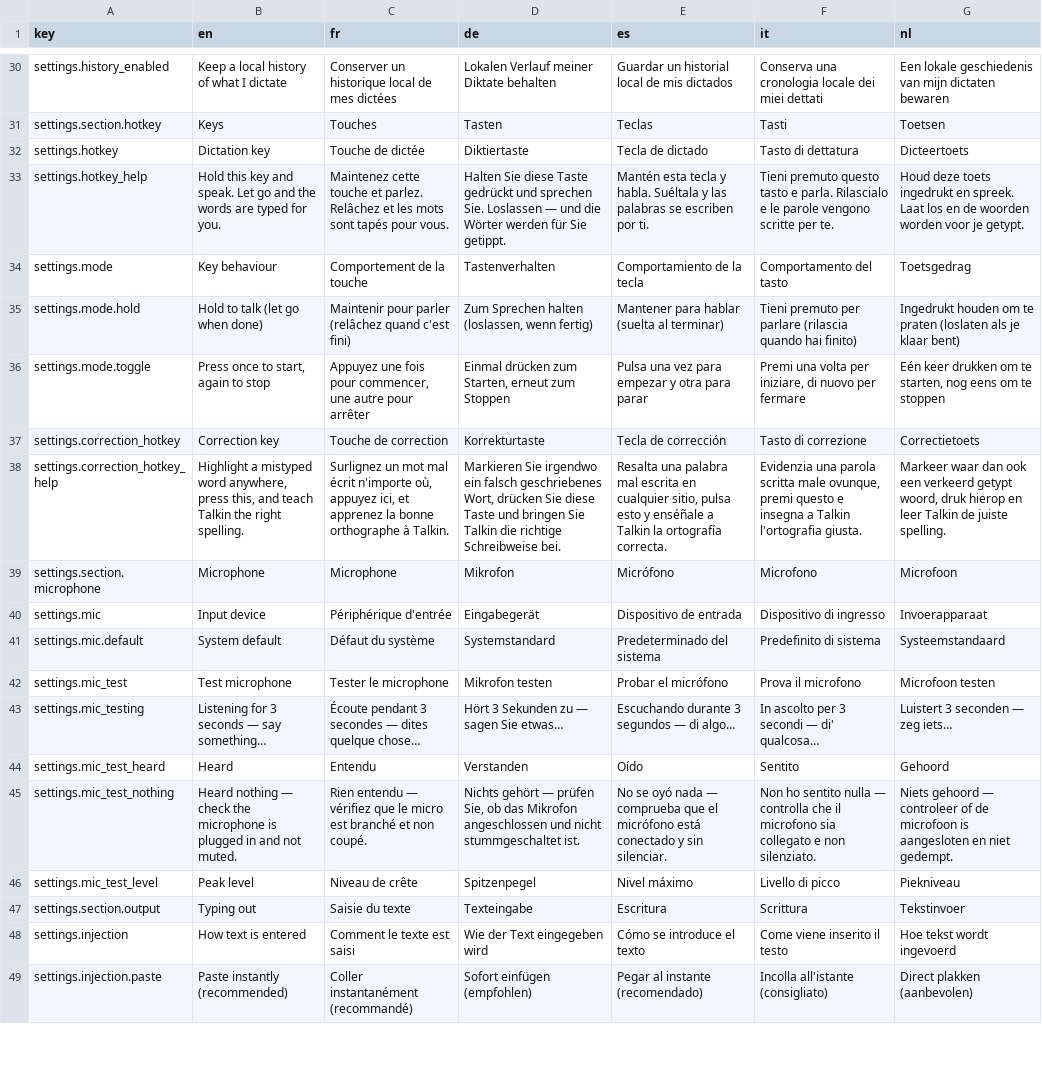
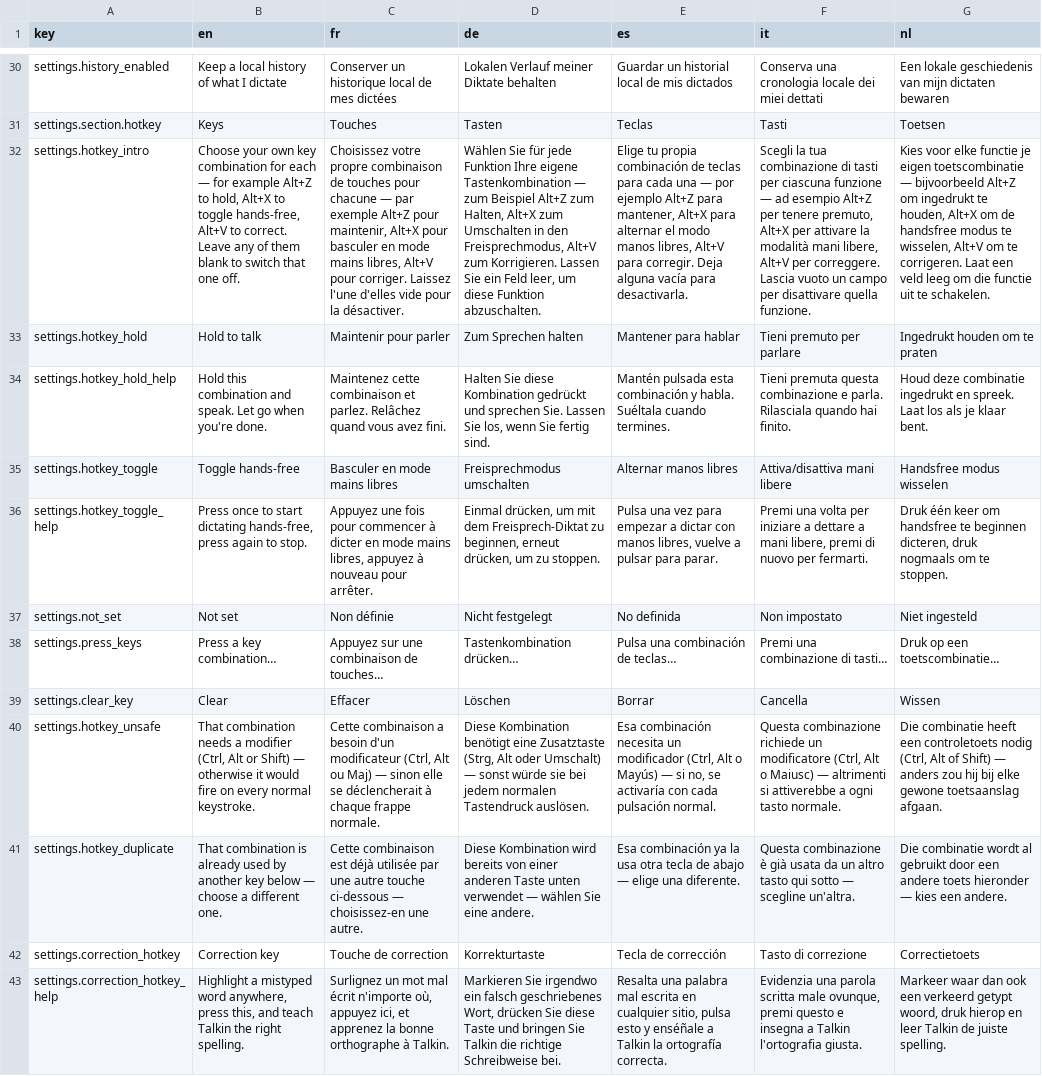
Before and after one commit to lightmorphic/talk, a CSV file: locales/translations.csv, drawn as a sheet; only a part is shown, gaps mark what is left out; the shorter side is filled out with more unchanged rows; removed rows and columns are numbered as before the commit, all else as after; the diff names each change by its address in the sheet, - before the commit and + after, or states it on an @@ line.

```diff
--- a/locales/translations.csv
+++ b/locales/translations.csv
-row 32: settings.hotkey | Dictation key | Touche de dictée | Diktiertaste | Tecla de dictado | Tasto di dettatura | Dicteertoets
-row 33: settings.hotkey_help | Hold this key and speak. Let go and the words are typed for you. | Maintenez cette touche et parlez. Relâchez et les mots sont tapés pour vous. | Halten Sie diese Taste gedrückt und sprechen Sie. Loslassen — und die Wörter werden für Sie getippt. | Mantén esta tecla y habla. Suéltala y las palabras se escriben por ti. | Tieni premuto questo tasto e parla. Rilascialo e le parole vengono scritte per te. | Houd deze toets ingedrukt en spreek. Laat los en de woorden worden voor je getypt.
-row 34: settings.mode | Key behaviour | Comportement de la touche | Tastenverhalten | Comportamiento de la tecla | Comportamento del tasto | Toetsgedrag
-row 35: settings.mode.hold | Hold to talk (let go when done) | Maintenir pour parler (relâchez quand c'est fini) | Zum Sprechen halten (loslassen, wenn fertig) | Mantener para hablar (suelta al terminar) | Tieni premuto per parlare (rilascia quando hai finito) | Ingedrukt houden om te praten (loslaten als je klaar bent)
-row 36: settings.mode.toggle | Press once to start, again to stop | Appuyez une fois pour commencer, une autre pour arrêter | Einmal drücken zum Starten, erneut zum Stoppen | Pulsa una vez para empezar y otra para parar | Premi una volta per iniziare, di nuovo per fermare | Eén keer drukken om te starten, nog eens om te stoppen
+row 32: settings.hotkey_intro | Choose your own key combination for each — for example Alt+Z to hold, Alt+X to toggle hands-free, Alt+V to correct. Leave any of them blank to switch that one off. | Choisissez votre propre combinaison de touches pour chacune — par exemple Alt+Z pour maintenir, Alt+X pour basculer en mode mains libres, Alt+V pour corriger. Laissez l'une d'elles vide pour la désactiver. | Wählen Sie für jede Funktion Ihre eigene Tastenkombination — zum Beispiel Alt+Z zum Halten, Alt+X zum Umschalten in den Freisprechmodus, Alt+V zum Korrigieren. Lassen Sie ein Feld leer, um diese Funktion abzuschalten. | Elige tu propia combinación de teclas para cada una — por ejemplo Alt+Z para mantener, Alt+X para alternar el modo manos libres, Alt+V para corregir. Deja alguna vacía para desactivarla. | Scegli la tua combinazione di tasti per ciascuna funzione — ad esempio Alt+Z per tenere premuto, Alt+X per attivare la modalità mani libere, Alt+V per correggere. Lascia vuoto un campo per disattivare quella funzione. | Kies voor elke functie je eigen toetscombinatie — bijvoorbeeld Alt+Z om ingedrukt te houden, Alt+X om de handsfree modus te wisselen, Alt+V om te corrigeren. Laat een veld leeg om die functie uit te schakelen.
+row 33: settings.hotkey_hold | Hold to talk | Maintenir pour parler | Zum Sprechen halten | Mantener para hablar | Tieni premuto per parlare | Ingedrukt houden om te praten
+row 34: settings.hotkey_hold_help | Hold this combination and speak. Let go when you're done. | Maintenez cette combinaison et parlez. Relâchez quand vous avez fini. | Halten Sie diese Kombination gedrückt und sprechen Sie. Lassen Sie los, wenn Sie fertig sind. | Mantén pulsada esta combinación y habla. Suéltala cuando termines. | Tieni premuta questa combinazione e parla. Rilasciala quando hai finito. | Houd deze combinatie ingedrukt en spreek. Laat los als je klaar bent.
+row 35: settings.hotkey_toggle | Toggle hands-free | Basculer en mode mains libres | Freisprechmodus umschalten | Alternar manos libres | Attiva/disattiva mani libere | Handsfree modus wisselen
+row 36: settings.hotkey_toggle_help | Press once to start dictating hands-free, press again to stop. | Appuyez une fois pour commencer à dicter en mode mains libres, appuyez à nouveau pour arrêter. | Einmal drücken, um mit dem Freisprech-Diktat zu beginnen, erneut drücken, um zu stoppen. | Pulsa una vez para empezar a dictar con manos libres, vuelve a pulsar para parar. | Premi una volta per iniziare a dettare a mani libere, premi di nuovo per fermarti. | Druk één keer om handsfree te beginnen dicteren, druk nogmaals om te stoppen.
+row 37: settings.not_set | Not set | Non définie | Nicht festgelegt | No definida | Non impostato | Niet ingesteld
+row 38: settings.press_keys | Press a key combination… | Appuyez sur une combinaison de touches… | Tastenkombination drücken… | Pulsa una combinación de teclas… | Premi una combinazione di tasti… | Druk op een toetscombinatie…
+row 39: settings.clear_key | Clear | Effacer | Löschen | Borrar | Cancella | Wissen
+row 40: settings.hotkey_unsafe | That combination needs a modifier (Ctrl, Alt or Shift) — otherwise it would fire on every normal keystroke. | Cette combinaison a besoin d'un modificateur (Ctrl, Alt ou Maj) — sinon elle se déclencherait à chaque frappe normale. | Diese Kombination benötigt eine Zusatztaste (Strg, Alt oder Umschalt) — sonst würde sie bei jedem normalen Tastendruck auslösen. | Esa combinación necesita un modificador (Ctrl, Alt o Mayús) — si no, se activaría con cada pulsación normal. | Questa combinazione richiede un modificatore (Ctrl, Alt o Maiusc) — altrimenti si attiverebbe a ogni tasto normale. | Die combinatie heeft een controletoets nodig (Ctrl, Alt of Shift) — anders zou hij bij elke gewone toetsaanslag afgaan.
+row 41: settings.hotkey_duplicate | That combination is already used by another key below — choose a different one. | Cette combinaison est déjà utilisée par une autre touche ci-dessous — choisissez-en une autre. | Diese Kombination wird bereits von einer anderen Taste unten verwendet — wählen Sie eine andere. | Esa combinación ya la usa otra tecla de abajo — elige una diferente. | Questa combinazione è già usata da un altro tasto qui sotto — scegline un'altra. | Die combinatie wordt al gebruikt door een andere toets hieronder — kies een andere.
```
Also changed, not shown: 9 other files.
